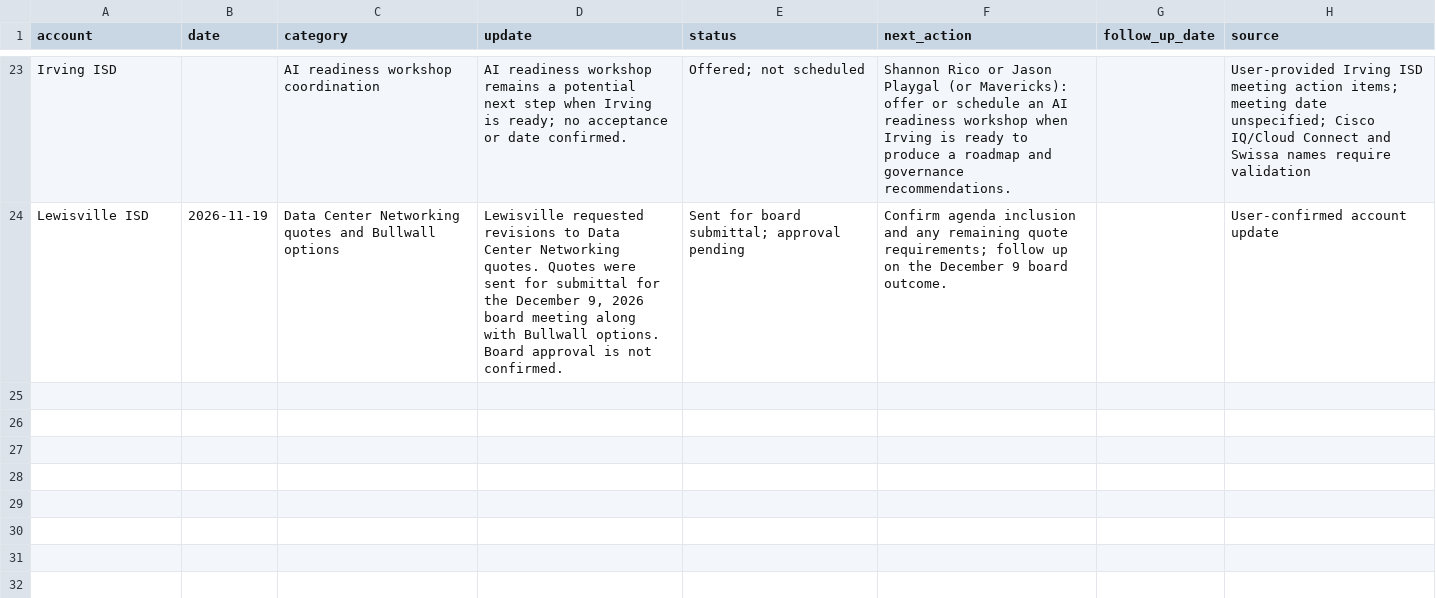
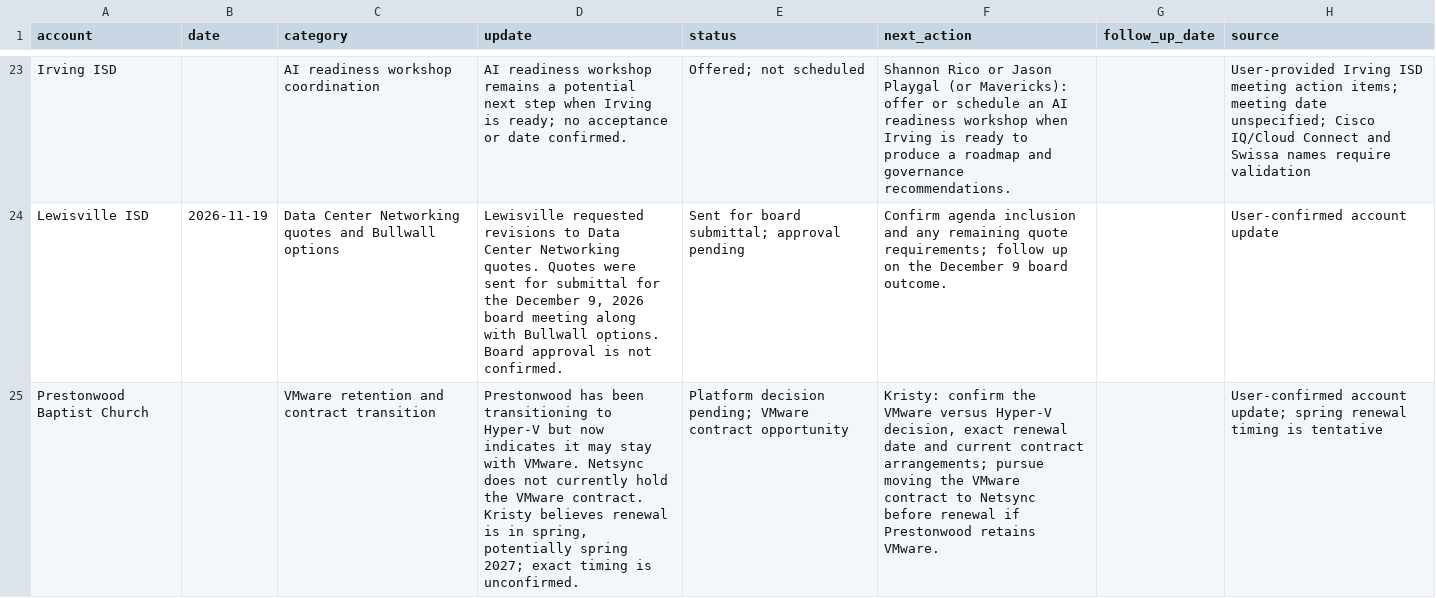
Before and after one commit to kristydice-maker/K12---opportunity---command-center, a CSV file: data/account_intelligence.csv, drawn as a sheet; only a part is shown, gaps mark what is left out; the diff names each change by its address in the sheet, - before the commit and + after, or states it on an @@ line.

Commit message:
Log Prestonwood VMware retention and contract opportunity

```diff
--- a/data/account_intelligence.csv
+++ b/data/account_intelligence.csv
+row 25: Prestonwood Baptist Church |  | VMware retention and contract transition | Prestonwood has been transitioning to Hyper-V but now indicates it may stay with VMware. Netsync does not currently hold the VMware contract. Kristy believes renewal is in spring, potentially spring 2027; exact timing is unconfirmed. | Platform decision pending; VMware contract opportunity | Kristy: confirm the VMware versus Hyper-V decision, exact renewal date and current contract arrangements; pursue moving the VMware contract to Netsync before renewal if Prestonwood retains VMware. |  | User-confirmed account update; spring renewal timing is tentative
```
